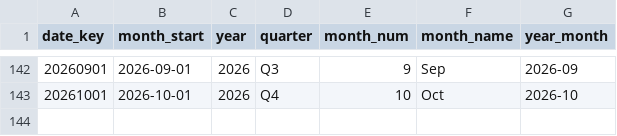
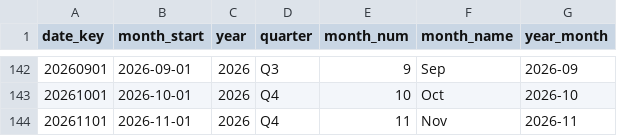
Before and after one commit to SaurHub007/euro-area-markets-pipeline, a CSV file: data/processed/dim_date.csv, drawn as a sheet; only a part is shown, gaps mark what is left out.

```diff
--- a/data/processed/dim_date.csv
+++ b/data/processed/dim_date.csv
@@ -143 +143,2 @@ date_key,month_start,year,quarter,month_num,month_name,year_month
 20261001,2026-10-01,2026,Q4,10,Oct,2026-10
+20261101,2026-11-01,2026,Q4,11,Nov,2026-11
```
Also changed, not shown: data/processed/fact_market_monthly.csv, data/processed/kpi_latest.csv, 3 other files.
